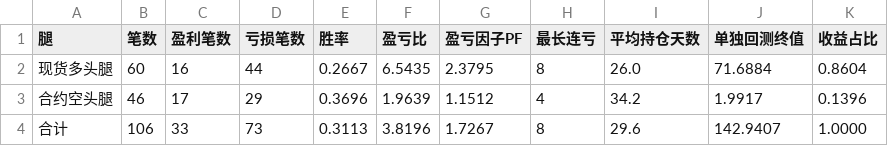
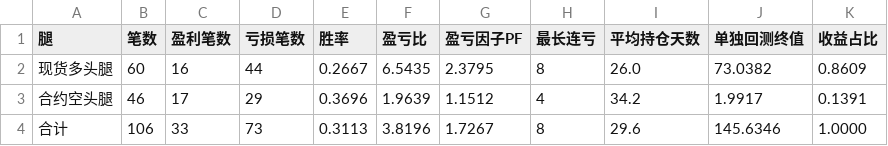
Before and after one commit to a1247504226-ai/main_bian_test, a CSV file: case/历史回测-动量反弹空1X-多现货/回测结果/02_分腿胜率.csv, drawn as a sheet.

```diff
--- a/case/历史回测-动量反弹空1X-多现货/回测结果/02_分腿胜率.csv
+++ b/case/历史回测-动量反弹空1X-多现货/回测结果/02_分腿胜率.csv
@@ -1,4 +1,4 @@
 腿,笔数,盈利笔数,亏损笔数,胜率,盈亏比,盈亏因子PF,最长连亏,平均持仓天数,单独回测终值,收益占比
-现货多头腿,60,16,44,0.2667,6.5435,2.3795,8,26.0,71.6884,0.8604
-合约空头腿,46,17,29,0.3696,1.9639,1.1512,4,34.2,1.9917,0.1396
-合计,106,33,73,0.3113,3.8196,1.7267,8,29.6,142.9407,1.0000
+现货多头腿,60,16,44,0.2667,6.5435,2.3795,8,26.0,73.0382,0.8609
+合约空头腿,46,17,29,0.3696,1.9639,1.1512,4,34.2,1.9917,0.1391
+合计,106,33,73,0.3113,3.8196,1.7267,8,29.6,145.6346,1.0000
```
Also changed, not shown: case/历史回测-动量反弹空1X-多现货/data/BTCUSDT_1d.csv, case/历史回测-动量反弹空1X-多现货/回测结果/00_样本概况.csv, 21 other files.
